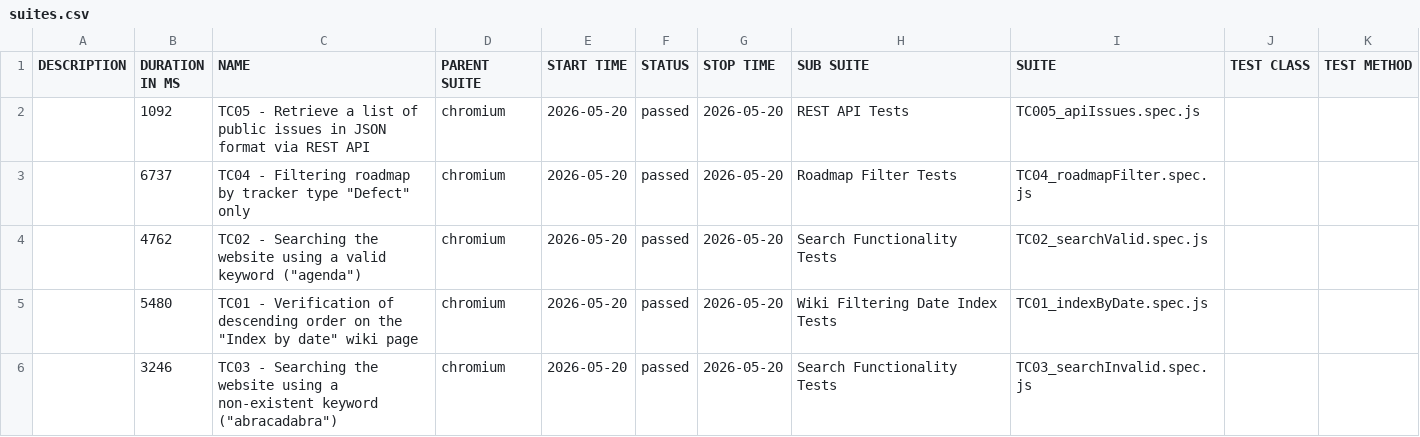
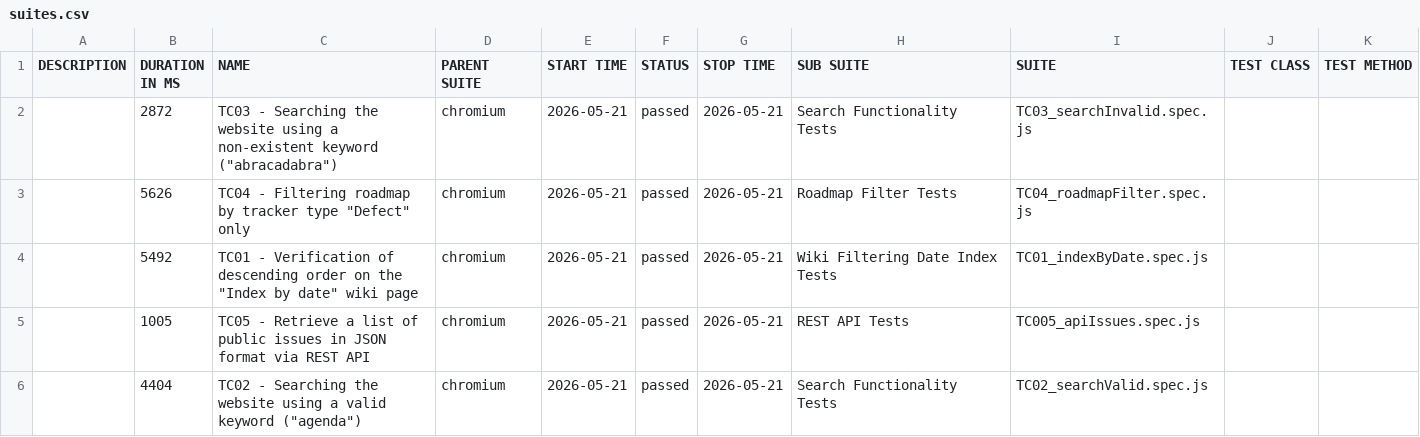
Before and after one commit to VoloshynVolodymyr/redmine-playwright-tests, a CSV file: data/suites.csv, drawn as a sheet.

```diff
--- a/data/suites.csv
+++ b/data/suites.csv
@@ -1,6 +1,6 @@
 "DESCRIPTION","DURATION IN MS","NAME","PARENT SUITE","START TIME","STATUS","STOP TIME","SUB SUITE","SUITE","TEST CLASS","TEST METHOD"
-"","1092","TC05 - Retrieve a list of public issues in JSON format via REST API","chromium","2026-05-20","passed","2026-05-20","REST API Tests","TC005_apiIssues.spec.js","",""
-"","6737","TC04 - Filtering roadmap by tracker type ""Defect"" only","chromium","2026-05-20","passed","2026-05-20","Roadmap Filter Tests","TC04_roadmapFilter.spec.js","",""
-"","4762","TC02 - Searching the website using a valid keyword (""agenda"")","chromium","2026-05-20","passed","2026-05-20","Search Functionality Tests","TC02_searchValid.spec.js","",""
-"","5480","TC01 - Verification of descending order on the ""Index by date"" wiki page","chromium","2026-05-20","passed","2026-05-20","Wiki Filtering Date Index Tests","TC01_indexByDate.spec.js","",""
-"","3246","TC03 - Searching the website using a non-existent keyword (""abracadabra"")","chromium","2026-05-20","passed","2026-05-20","Search Functionality Tests","TC03_searchInvalid.spec.js","",""
+"","2872","TC03 - Searching the website using a non-existent keyword (""abracadabra"")","chromium","2026-05-21","passed","2026-05-21","Search Functionality Tests","TC03_searchInvalid.spec.js","",""
+"","5626","TC04 - Filtering roadmap by tracker type ""Defect"" only","chromium","2026-05-21","passed","2026-05-21","Roadmap Filter Tests","TC04_roadmapFilter.spec.js","",""
+"","5492","TC01 - Verification of descending order on the ""Index by date"" wiki page","chromium","2026-05-21","passed","2026-05-21","Wiki Filtering Date Index Tests","TC01_indexByDate.spec.js","",""
+"","1005","TC05 - Retrieve a list of public issues in JSON format via REST API","chromium","2026-05-21","passed","2026-05-21","REST API Tests","TC005_apiIssues.spec.js","",""
+"","4404","TC02 - Searching the website using a valid keyword (""agenda"")","chromium","2026-05-21","passed","2026-05-21","Search Functionality Tests","TC02_searchValid.spec.js","",""
```
Also changed, not shown: 23 other files.
